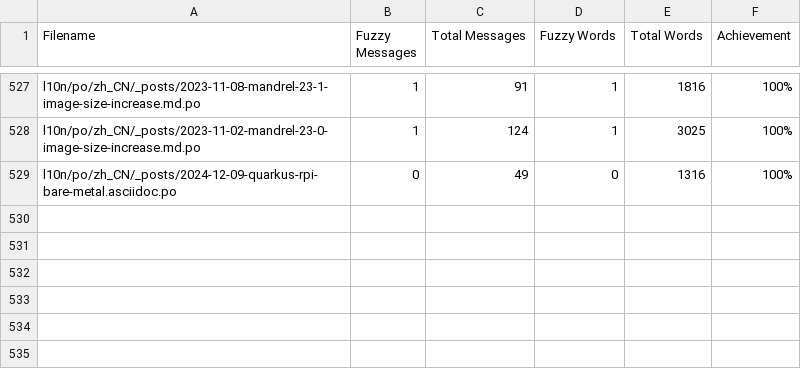
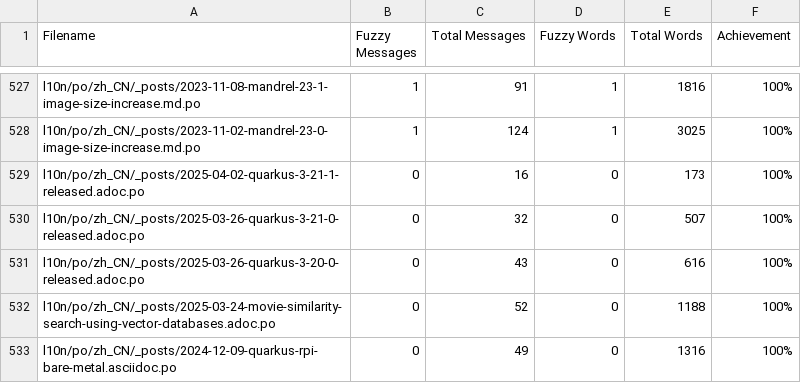
Before and after one commit to quarkusio/cn.quarkus.io, a CSV file: l10n/stats/posts-translation.csv, drawn as a sheet; only a part is shown, gaps mark what is left out; the diff names each change by its address in the sheet, - before the commit and + after, or states it on an @@ line.

Commit message:
Update translation stats

```diff
--- a/l10n/stats/posts-translation.csv
+++ b/l10n/stats/posts-translation.csv
+row 529: l10n/po/zh_CN/_posts/2025-04-02-quarkus-3-21-1-released.adoc.po | 0 | 16 | 0 | 173 | 100%
+row 530: l10n/po/zh_CN/_posts/2025-03-26-quarkus-3-21-0-released.adoc.po | 0 | 32 | 0 | 507 | 100%
+row 531: l10n/po/zh_CN/_posts/2025-03-26-quarkus-3-20-0-released.adoc.po | 0 | 43 | 0 | 616 | 100%
+row 532: l10n/po/zh_CN/_posts/2025-03-24-movie-similarity-search-using-vector-databases.adoc.po | 0 | 52 | 0 | 1188 | 100%
```
Also changed, not shown: l10n/stats/latest-guides-translation.csv, l10n/stats/main-guides-translation.csv, 1 other file.
